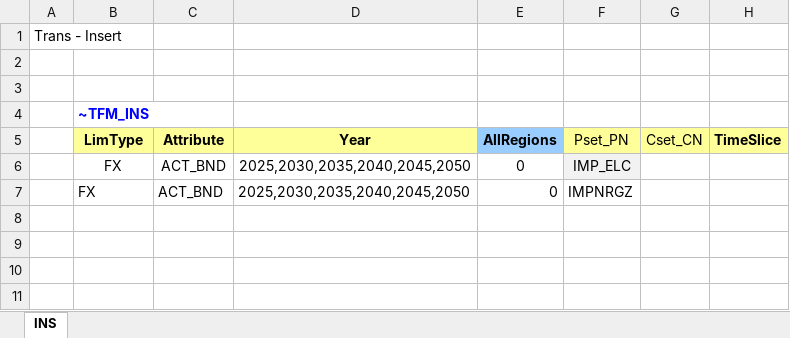
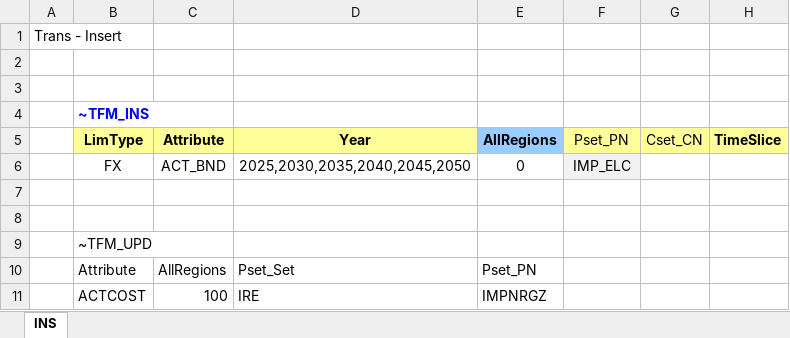
Before and after one commit to luistmargarido/TIMES, an Excel workbook: SuppXLS/Scen_ELC_IMP.xlsx, sheet INS, drawn as a sheet; values as stored, in another font and other column widths than the file's, no borders; the diff names each change by its address in the sheet, - before the commit and + after, or states it on an @@ line.

Commit message:
Add files via upload

```diff
--- a/SuppXLS/Scen_ELC_IMP.xlsx (sheet INS)
+++ b/SuppXLS/Scen_ELC_IMP.xlsx (sheet INS)
-row 7:  | FX | ACT_BND | 2025,2030,2035,2040,2045,2050 | 0 | IMPNRGZ
+row 7: (empty)
+row 8: (empty)
+row 9:  | ~TFM_UPD
+row 10:  | Attribute | AllRegions | Pset_Set | Pset_PN
+row 11:  | ACTCOST | 100 | IRE | IMPNRGZ
```
